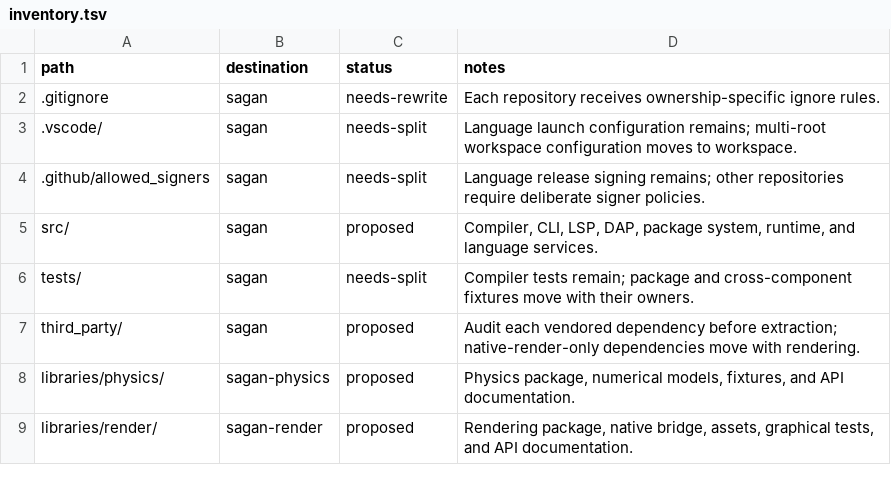
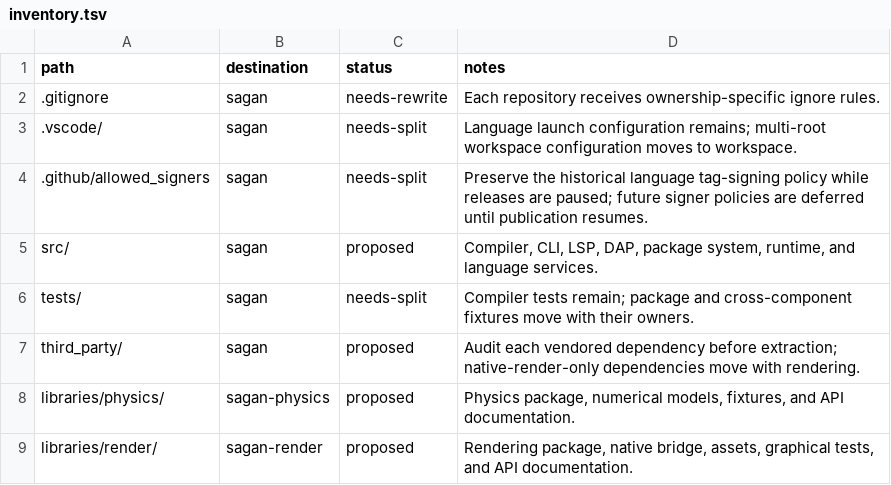
Before and after one commit to JoePShoulak/sagan, a TSV file: repository-segmentation/inventory.tsv, drawn as a sheet; only a part is shown.

```diff
--- a/repository-segmentation/inventory.tsv
+++ b/repository-segmentation/inventory.tsv
@@ -3,3 +3,3 @@ path	destination	status	notes
 .vscode/	sagan	needs-split	Language launch configuration remains; multi-root workspace configuration moves to workspace.
-.github/allowed_signers	sagan	needs-split	Language release signing remains; other repositories require deliberate signer policies.
+.github/allowed_signers	sagan	needs-split	Preserve the historical language tag-signing policy while releases are paused; future signer policies are deferred until publication resumes.
 src/	sagan	proposed	Compiler, CLI, LSP, DAP, package system, runtime, and language services.
```
Also changed, not shown: 20 other files.
